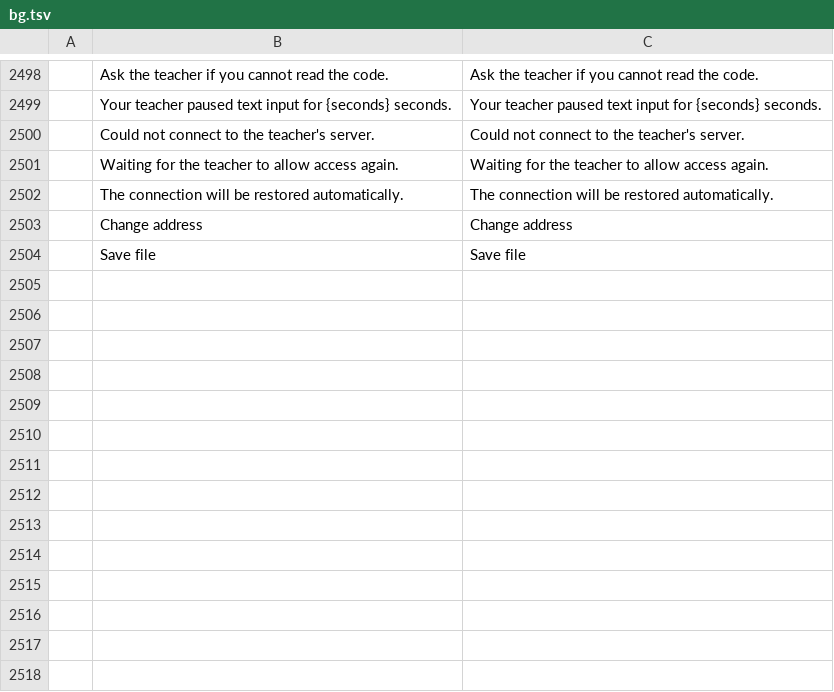
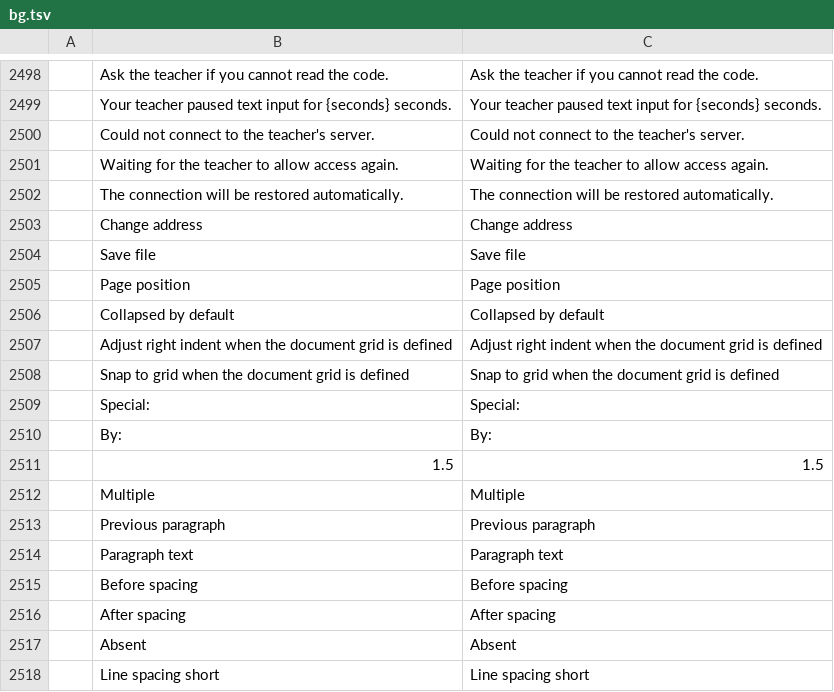
Before and after one commit to P0mid00r/wordcraft-for-students, a TSV file: crates/ui-egui/src/i18n/bg.tsv, drawn as a sheet; only a part is shown, gaps mark what is left out.

```diff
--- a/crates/ui-egui/src/i18n/bg.tsv
+++ b/crates/ui-egui/src/i18n/bg.tsv
@@ -2504 +2504,15 @@
 	Save file	Save file
+	Page position	Page position
+	Collapsed by default	Collapsed by default
+	Adjust right indent when the document grid is defined	Adjust right indent when the document grid is defined
+	Snap to grid when the document grid is defined	Snap to grid when the document grid is defined
+	Special:	Special:
+	By:	By:
+	1.5	1.5
+	Multiple	Multiple
+	Previous paragraph	Previous paragraph
+	Paragraph text	Paragraph text
+	Before spacing	Before spacing
+	After spacing	After spacing
+	Absent	Absent
+	Line spacing short	Line spacing short
```
Also changed, not shown: crates/ui-egui/src/i18n/cs.tsv, crates/ui-egui/src/i18n/de.tsv, 26 other files.
